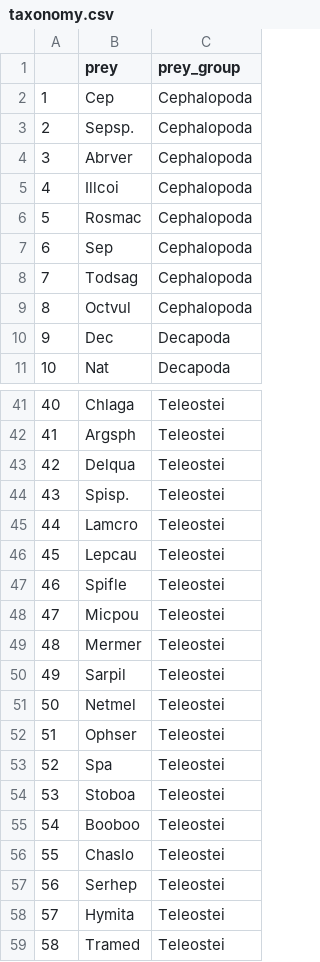
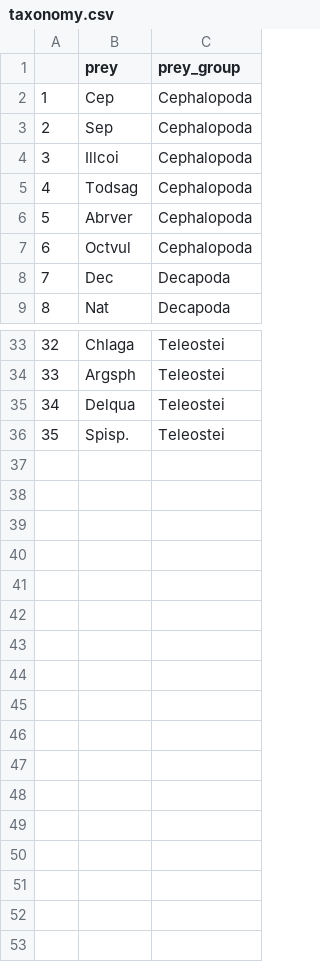
Before and after one commit to athevangelopoulos/diet_analyses, a CSV file: taxonomy.csv, drawn as a sheet; only a part is shown, gaps mark what is left out; removed rows and columns are numbered as before the commit, all else as after; the diff covers the shown part only; the diff names each change by its address in the sheet, - before the commit and + after, or states it on an @@ line.

```diff
--- a/taxonomy.csv
+++ b/taxonomy.csv
-B3 (prey): Sepsp.
+B3 (prey): Sep
@@ row 5 moved to row 4: 3 @@
@@ row 8 moved to row 5: 4 @@
@@ column A renumbered between rows 6 and 36 @@
-row 6: 5 | Rosmac | Cephalopoda
-row 7: 6 | Sep | Cephalopoda
-row 45: 44 | Lamcro | Teleostei
-row 46: 45 | Lepcau | Teleostei
-row 47: 46 | Spifle | Teleostei
-row 48: 47 | Micpou | Teleostei
-row 49: 48 | Mermer | Teleostei
-row 50: 49 | Sarpil | Teleostei
-row 51: 50 | Netmel | Teleostei
-row 52: 51 | Ophser | Teleostei
-row 53: 52 | Spa | Teleostei
-row 54: 53 | Stoboa | Teleostei
-row 55: 54 | Booboo | Teleostei
-row 56: 55 | Chaslo | Teleostei
-row 57: 56 | Serhep | Teleostei
-row 58: 57 | Hymita | Teleostei
-row 59: 58 | Tramed | Teleostei
```
Also changed, not shown: 6 removed rows, 1 moved row and 4 edited cells elsewhere in this file, indices.csv, 5 other files.
